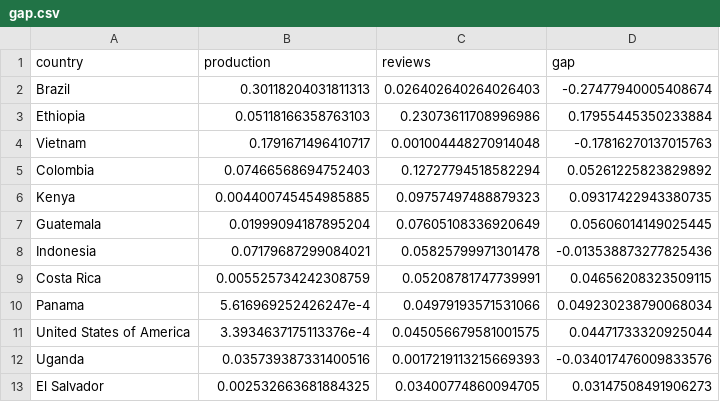
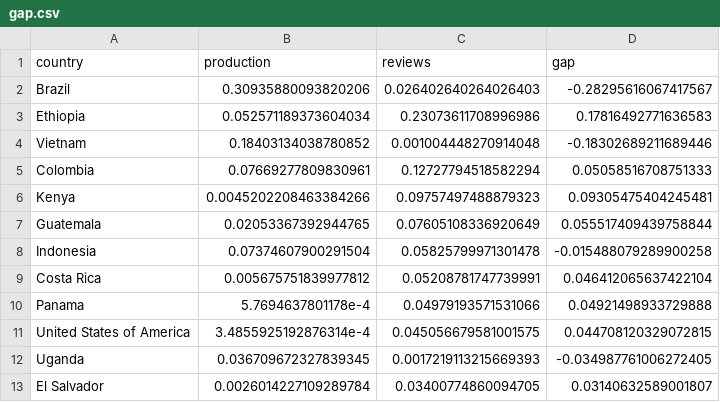
Before and after one commit to Shrrii-Naidu/FIT3179-Data-Visualization, a CSV file: Data/gap.csv, drawn as a sheet.

Commit message:
Add files via upload

```diff
--- a/Data/gap.csv
+++ b/Data/gap.csv
@@ -1,13 +1,13 @@
 country,production,reviews,gap
-Brazil,0.30118204031811313,0.026402640264026403,-0.27477940005408674
-Ethiopia,0.05118166358763103,0.23073611708996986,0.17955445350233884
-Vietnam,0.1791671496410717,0.001004448270914048,-0.17816270137015763
-Colombia,0.07466568694752403,0.12727794518582294,0.05261225823829892
-Kenya,0.004400745454985885,0.09757497488879323,0.09317422943380735
-Guatemala,0.01999094187895204,0.07605108336920649,0.05606014149025445
-Indonesia,0.07179687299084021,0.05825799971301478,-0.013538873277825436
-Costa Rica,0.005525734242308759,0.05208781747739991,0.04656208323509115
-Panama,5.616969252426247e-4,0.04979193571531066,0.049230238790068034
-United States of America,3.3934637175113376e-4,0.045056679581001575,0.04471733320925044
-Uganda,0.035739387331400516,0.0017219113215669393,-0.034017476009833576
-El Salvador,0.002532663681884325,0.03400774860094705,0.03147508491906273
+Brazil,0.30935880093820206,0.026402640264026403,-0.28295616067417567
+Ethiopia,0.052571189373604034,0.23073611708996986,0.17816492771636583
+Vietnam,0.18403134038780852,0.001004448270914048,-0.18302689211689446
+Colombia,0.07669277809830961,0.12727794518582294,0.05058516708751333
+Kenya,0.0045202208463384266,0.09757497488879323,0.09305475404245481
+Guatemala,0.02053367392944765,0.07605108336920649,0.055517409439758844
+Indonesia,0.07374607900291504,0.05825799971301478,-0.015488079289900258
+Costa Rica,0.005675751839977812,0.05208781747739991,0.046412065637422104
+Panama,5.7694637801178e-4,0.04979193571531066,0.04921498933729888
+United States of America,3.4855925192876314e-4,0.045056679581001575,0.044708120329072815
+Uganda,0.036709672327839345,0.0017219113215669393,-0.034987761006272405
+El Salvador,0.0026014227109289784,0.03400774860094705,0.03140632589001807
```
